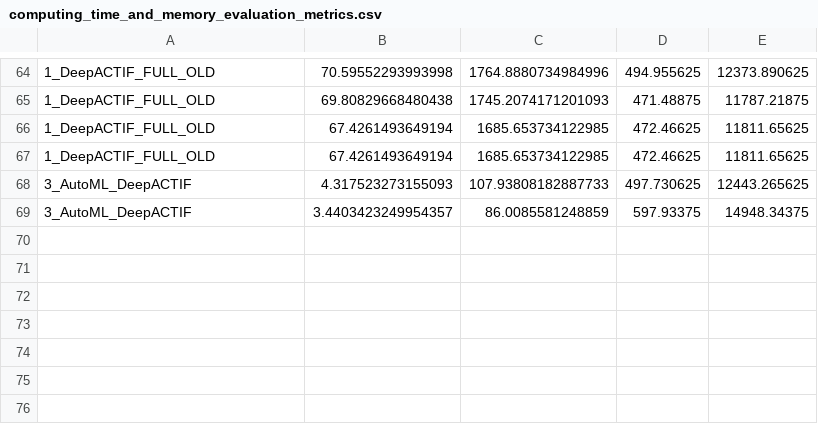
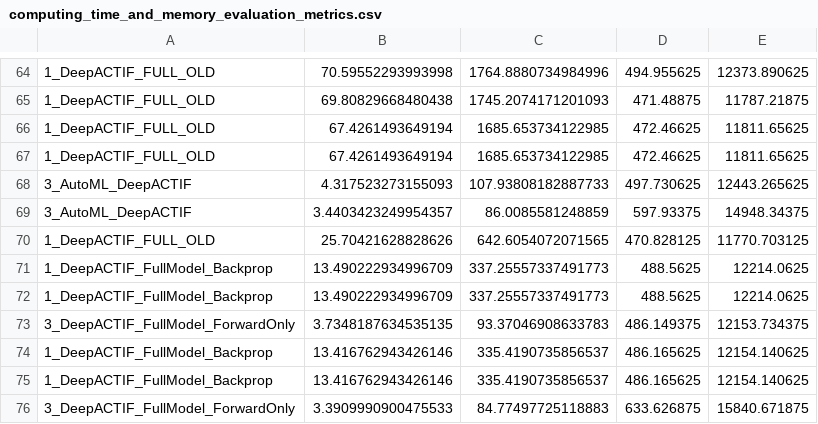
Before and after one commit to benedikt-hosp/bayesianDeepACTIF, a CSV file: src/results/FOVAL/ROBUSTVISION/computing_time_and_memory_evaluation_metrics.csv, drawn as a sheet; only a part is shown, gaps mark what is left out; the diff names each change by its address in the sheet, - before the commit and + after, or states it on an @@ line.

```diff
--- a/src/results/FOVAL/ROBUSTVISION/computing_time_and_memory_evaluation_metrics.csv
+++ b/src/results/FOVAL/ROBUSTVISION/computing_time_and_memory_evaluation_metrics.csv
+row 70: 1_DeepACTIF_FULL_OLD | 25.70421628828626 | 642.6054072071565 | 470.828125 | 11770.703125
+row 71: 1_DeepACTIF_FullModel_Backprop | 13.490222934996709 | 337.25557337491773 | 488.5625 | 12214.0625
+row 72: 1_DeepACTIF_FullModel_Backprop | 13.490222934996709 | 337.25557337491773 | 488.5625 | 12214.0625
+row 73: 3_DeepACTIF_FullModel_ForwardOnly | 3.7348187634535135 | 93.37046908633783 | 486.149375 | 12153.734375
+row 74: 1_DeepACTIF_FullModel_Backprop | 13.416762943426146 | 335.4190735856537 | 486.165625 | 12154.140625
+row 75: 1_DeepACTIF_FullModel_Backprop | 13.416762943426146 | 335.4190735856537 | 486.165625 | 12154.140625
+row 76: 3_DeepACTIF_FullModel_ForwardOnly | 3.3909990900475533 | 84.77497725118883 | 633.626875 | 15840.671875
```
Also changed, not shown: 12 other files.
